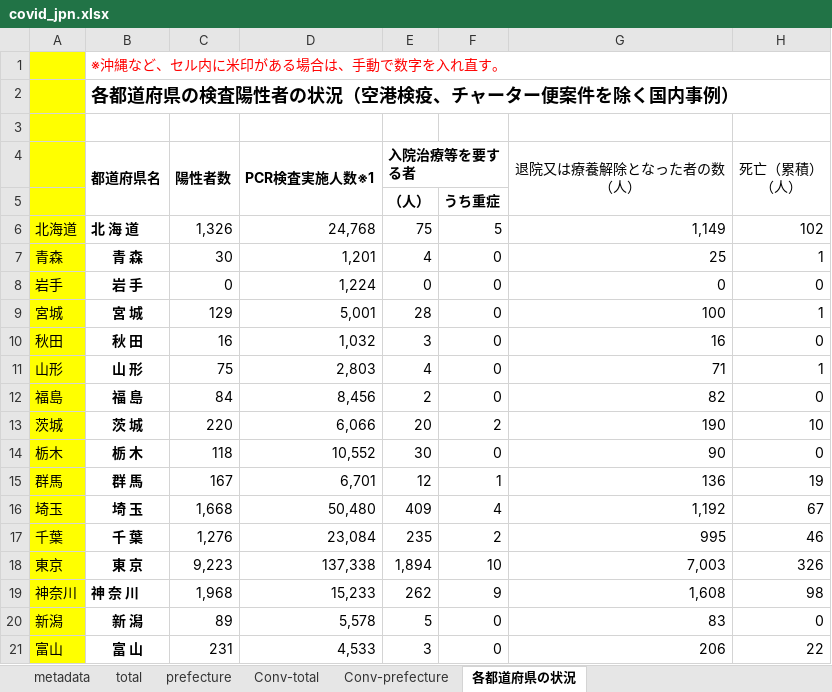
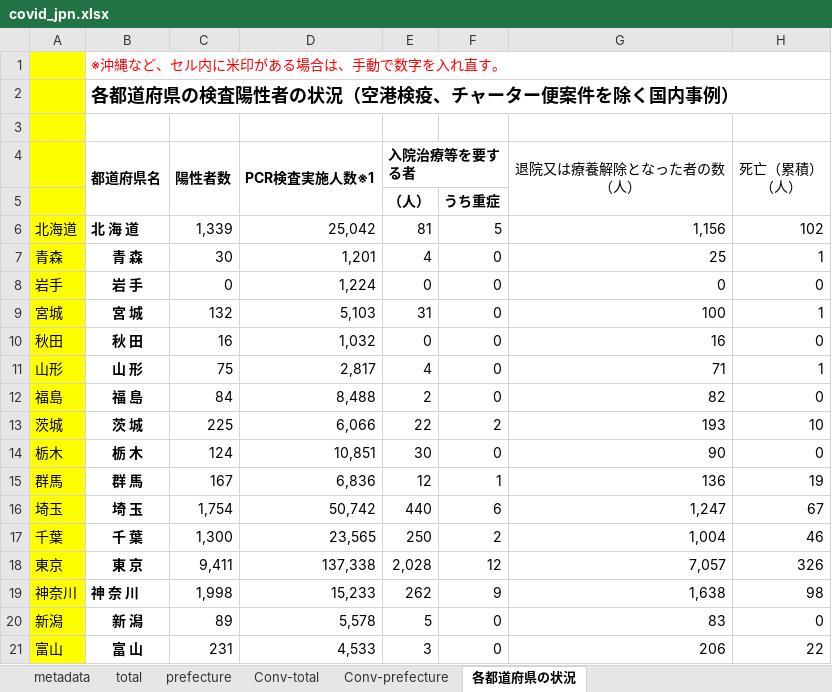
Before and after one commit to lisphilar/covid19-sir, an Excel workbook: data/japan/covid_jpn.xlsx, sheet 各都道府県の状況, drawn as a sheet; only a part is shown; values as stored, in another font and other column widths than the file's, no borders; the diff covers the shown part only; the diff names each change by its address in the sheet, - before the commit and + after, or states it on an @@ line.

```diff
--- a/data/japan/covid_jpn.xlsx (sheet 各都道府県の状況)
+++ b/data/japan/covid_jpn.xlsx (sheet 各都道府県の状況)
-C6 (陽性者数): 1,326
+C6 (陽性者数): 1,339
-D6 (PCR検査実施人数※1): 24,768
+D6 (PCR検査実施人数※1): 25,042
-E6 (入院治療等を要する者): 75
+E6 (入院治療等を要する者): 81
-G6 (退院又は療養解除となった者の数 （人）): 1,149
+G6 (退院又は療養解除となった者の数 （人）): 1,156
-C9 (陽性者数): 129
+C9 (陽性者数): 132
-D9 (PCR検査実施人数※1): 5,001
+D9 (PCR検査実施人数※1): 5,103
-E9 (入院治療等を要する者): 28
+E9 (入院治療等を要する者): 31
-E10 (入院治療等を要する者): 3
+E10 (入院治療等を要する者): 0
-D11 (PCR検査実施人数※1): 2,803
+D11 (PCR検査実施人数※1): 2,817
-D12 (PCR検査実施人数※1): 8,456
+D12 (PCR検査実施人数※1): 8,488
-C13 (陽性者数): 220
+C13 (陽性者数): 225
-E13 (入院治療等を要する者): 20
+E13 (入院治療等を要する者): 22
-G13 (退院又は療養解除となった者の数 （人）): 190
+G13 (退院又は療養解除となった者の数 （人）): 193
-C14 (陽性者数): 118
+C14 (陽性者数): 124
-D14 (PCR検査実施人数※1): 10,552
+D14 (PCR検査実施人数※1): 10,851
-D15 (PCR検査実施人数※1): 6,701
+D15 (PCR検査実施人数※1): 6,836
-C16 (陽性者数): 1,668
+C16 (陽性者数): 1,754
-D16 (PCR検査実施人数※1): 50,480
+D16 (PCR検査実施人数※1): 50,742
-E16 (入院治療等を要する者): 409
+E16 (入院治療等を要する者): 440
-F16: 4
+F16: 6
-G16 (退院又は療養解除となった者の数 （人）): 1,192
+G16 (退院又は療養解除となった者の数 （人）): 1,247
-C17 (陽性者数): 1,276
+C17 (陽性者数): 1,300
-D17 (PCR検査実施人数※1): 23,084
+D17 (PCR検査実施人数※1): 23,565
-E17 (入院治療等を要する者): 235
+E17 (入院治療等を要する者): 250
-G17 (退院又は療養解除となった者の数 （人）): 995
+G17 (退院又は療養解除となった者の数 （人）): 1,004
-C18 (陽性者数): 9,223
+C18 (陽性者数): 9,411
-E18 (入院治療等を要する者): 1,894
+E18 (入院治療等を要する者): 2,028
-F18: 10
+F18: 12
-G18 (退院又は療養解除となった者の数 （人）): 7,003
+G18 (退院又は療養解除となった者の数 （人）): 7,057
-C19 (陽性者数): 1,968
+C19 (陽性者数): 1,998
-G19 (退院又は療養解除となった者の数 （人）): 1,608
+G19 (退院又は療養解除となった者の数 （人）): 1,638
```
Also changed, not shown: 1 added row, 1 removed row and 51 edited cells elsewhere in this sheet, sheet prefecture, sheet Conv-prefecture, sheet Conv-total, sheet total, 2 other files.
